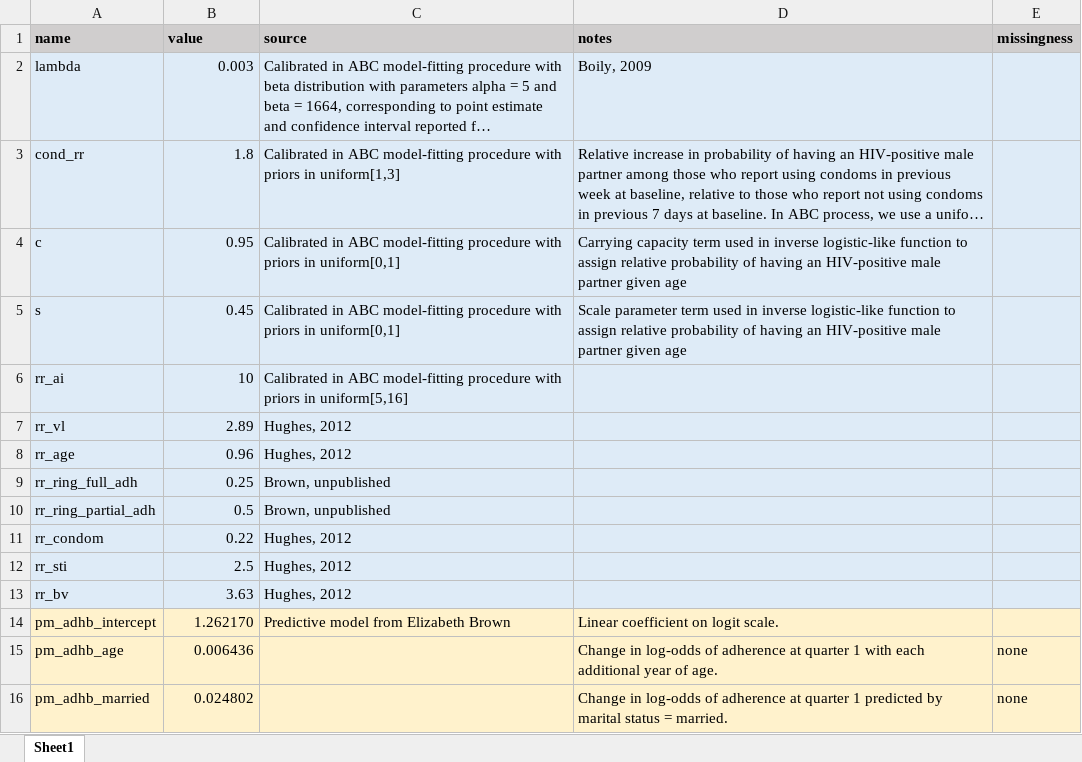
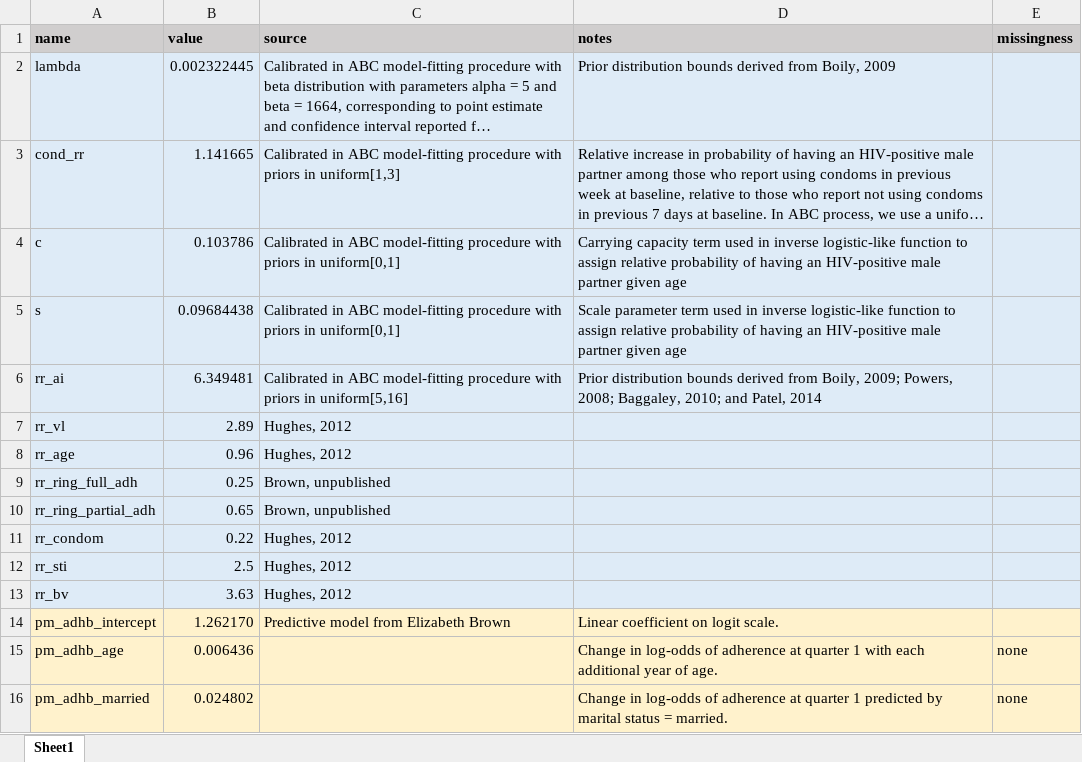
Before and after one commit to ICRC-Models/aspire, an Excel workbook: parameters/parameters.xlsx, sheet Sheet1, drawn as a sheet; only a part is shown; long unchanged cells end in …; values as stored, in another font and other column widths than the file's, no borders; the diff names each change by its address in the sheet, - before the commit and + after, or states it on an @@ line.

```diff
--- a/parameters/parameters.xlsx (sheet Sheet1)
+++ b/parameters/parameters.xlsx (sheet Sheet1)
-B2 (value): 0.003
+B2 (value): 0.002322445
-D2 (notes): Boily, 2009
+D2 (notes): Prior distribution bounds derived from Boily, 2009
-B3 (value): 1.8
+B3 (value): 1.141665
-B4 (value): 0.95
+B4 (value): 0.103786
-B5 (value): 0.45
+B5 (value): 0.09684438
-B6 (value): 10
+B6 (value): 6.349481
-D6 (notes): (empty)
+D6 (notes): Prior distribution bounds derived from Boily, 2009; Powers, 2008; Baggaley, 2010; and Patel, 2014
-B10 (value): 0.5
+B10 (value): 0.65
```
Also changed, not shown: 16 other files.
